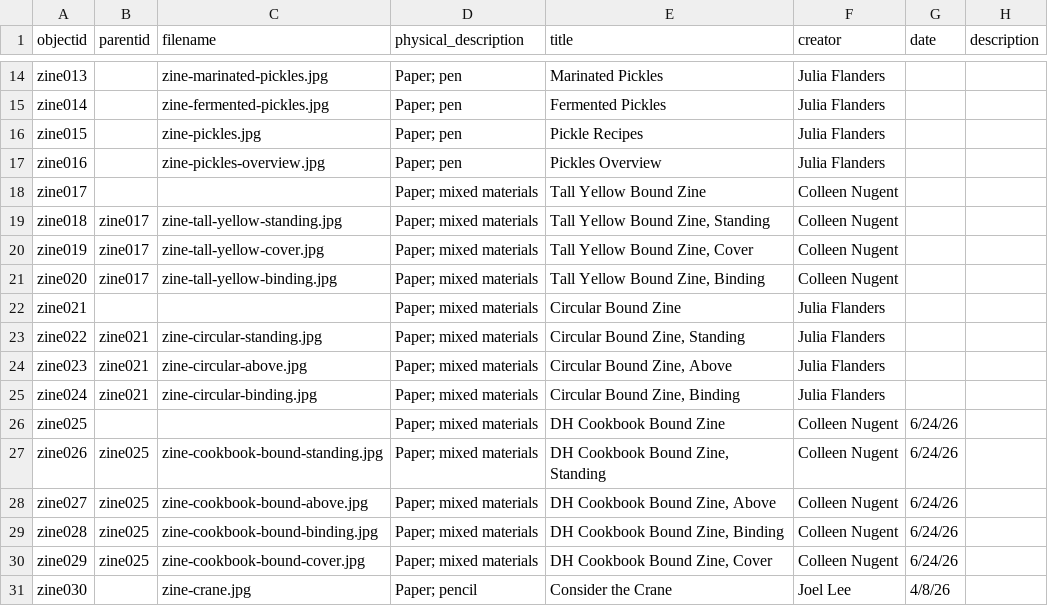
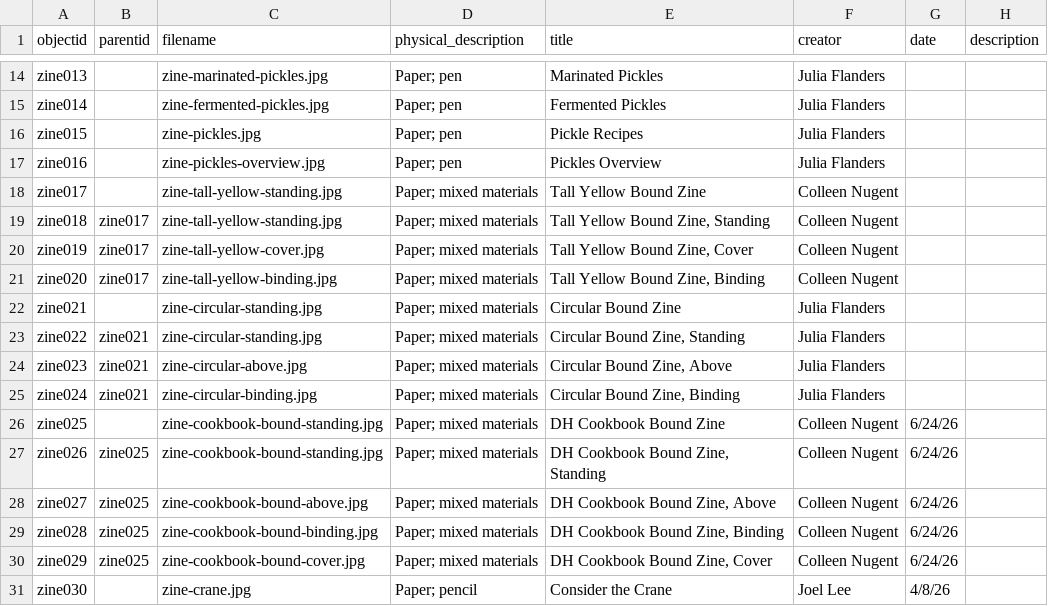
Before and after one commit to NEU-DSG/expressivepaper-collections, a CSV file: _data/metadata.csv, drawn as a sheet; only a part is shown, gaps mark what is left out; the diff names each change by its address in the sheet, - before the commit and + after, or states it on an @@ line.

Commit message:
compound object troubleshooting

```diff
--- a/_data/metadata.csv
+++ b/_data/metadata.csv
-C18 (filename): (empty)
+C18 (filename): zine-tall-yellow-standing.jpg
-C22 (filename): (empty)
+C22 (filename): zine-circular-standing.jpg
-C26 (filename): (empty)
+C26 (filename): zine-cookbook-bound-standing.jpg
```
